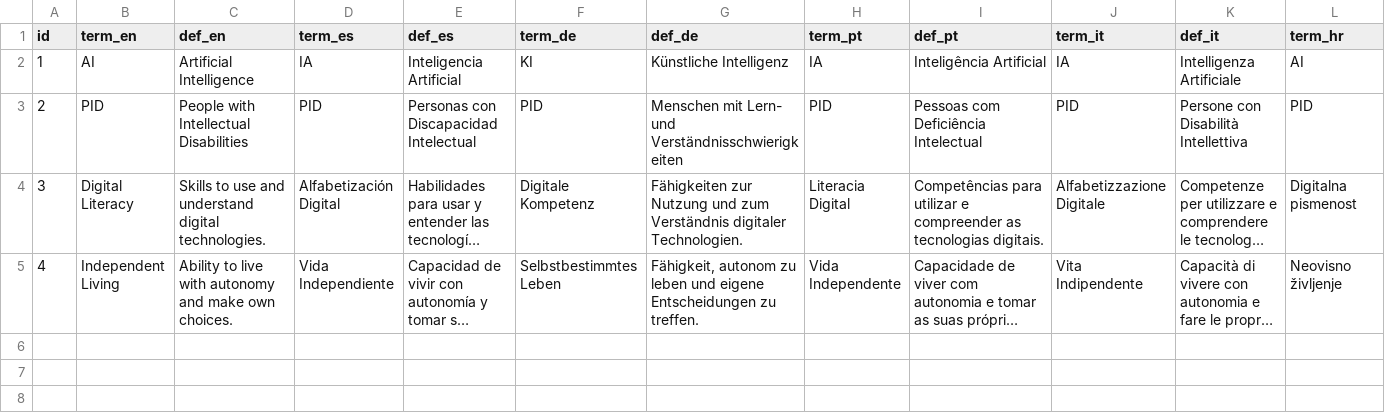
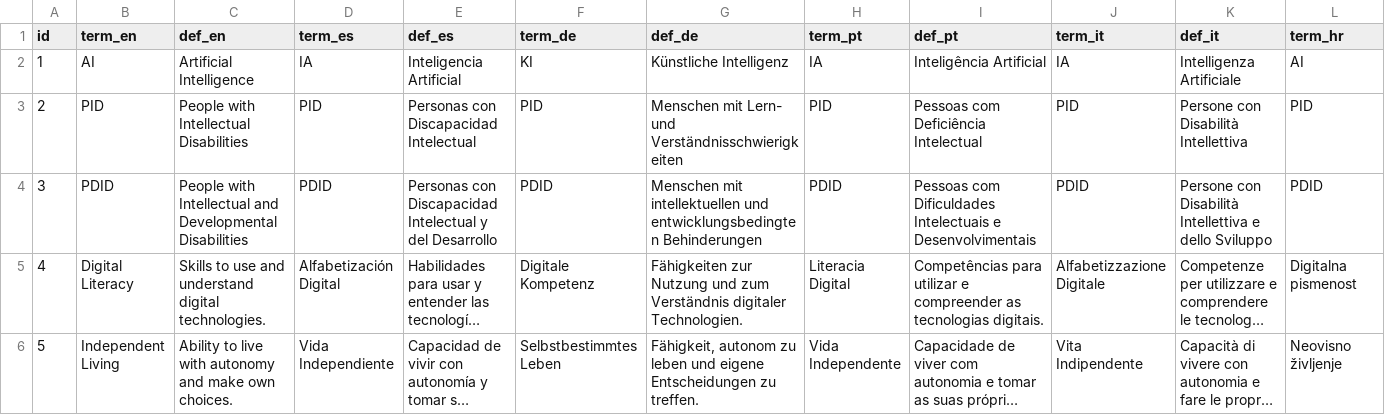
Before and after one commit to sabienUPV/ai-assistants-project-website, a CSV file: src/content/glossary.csv, drawn as a sheet; only a part is shown; long unchanged cells end in …; addresses are those after the commit; rows hold the shown columns only; the diff names each change by its address in the sheet, - before the commit and + after, or states it on an @@ line.

Commit message:
Updated translations and glossary based on feedback by human portuguese natives

```diff
--- a/src/content/glossary.csv
+++ b/src/content/glossary.csv
+row 4: 3 | PDID | People with Intellectual and Developmental Disabilities | PDID | Personas con Discapacidad Intelectual y del Desarrollo | PDID | Menschen mit intellektuellen und entwicklungsbedingten Behinderungen | PDID | Pessoas com Dificuldades Intelectuais e Desenvolvimentais | PDID | Persone con Disabilità Intellettiva e dello Sviluppo | PDID
-A5 (id): 3
+A5 (id): 4
-A6 (id): 4
+A6 (id): 5
```
Also changed, not shown: src/content/translations.csv.
